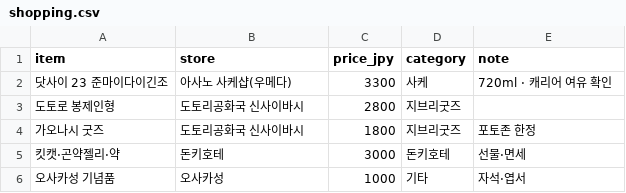
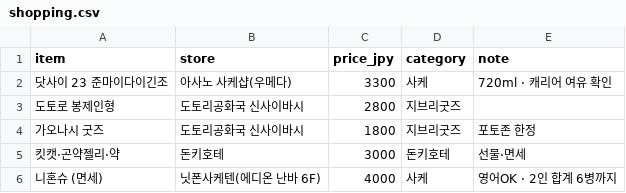
Before and after one commit to dekt-oss/kansai-trip, a CSV file: data/shopping.csv, drawn as a sheet.

```diff
--- a/data/shopping.csv
+++ b/data/shopping.csv
@@ -5,2 +5,2 @@ item,store,price_jpy,category,note
 킷캣·곤약젤리·약,돈키호테,3000,돈키호테,선물·면세
-오사카성 기념품,오사카성,1000,기타,자석·엽서
+니혼슈 (면세),닛폰사케텐(에디온 난바 6F),4000,사케,영어OK · 2인 합계 6병까지
```
Also changed, not shown: data/days.csv, data/festivals.csv, 5 other files.
